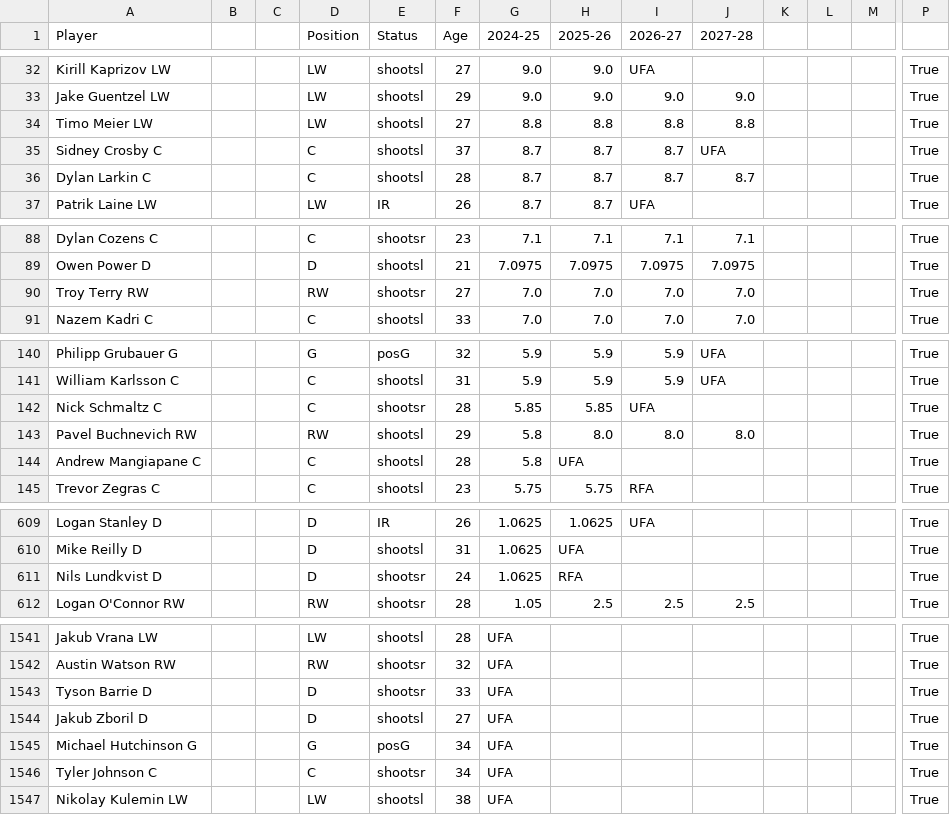
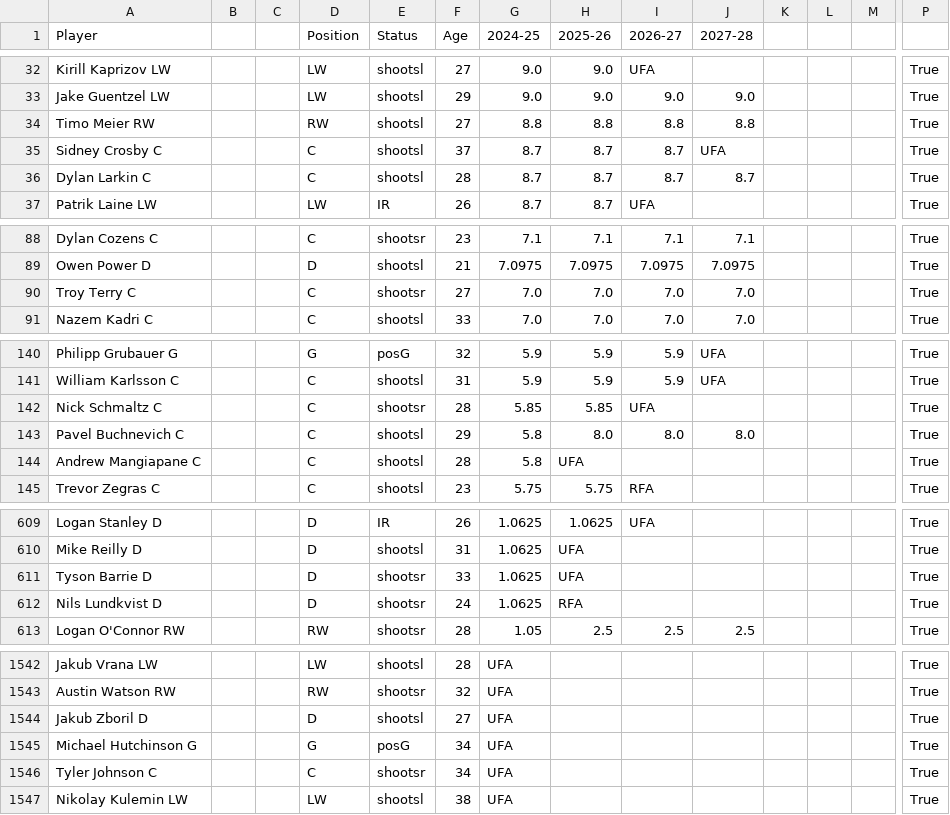
Before and after one commit to kww271/qBneK36JpdQetizHcQM7DMrCSz, a CSV file: caphits.csv, drawn as a sheet; only a part is shown, gaps mark what is left out; removed rows and columns are numbered as before the commit, all else as after; rows hold the shown columns only; the diff covers the shown part only; the diff names each change by its address in the sheet, - before the commit and + after, or states it on an @@ line.

Commit message:
Updated October 03, 2024 at 20:58

```diff
--- a/caphits.csv
+++ b/caphits.csv
-A34 (Player): Timo Meier LW
+A34 (Player): Timo Meier RW
-D34 (Position): LW
+D34 (Position): RW
-A90 (Player): Troy Terry RW
+A90 (Player): Troy Terry C
-D90 (Position): RW
+D90 (Position): C
-A143 (Player): Pavel Buchnevich RW
+A143 (Player): Pavel Buchnevich C
-D143 (Position): RW
+D143 (Position): C
+row 611: Tyson Barrie D |  |  | D | shootsr | 33 | 1.0625 | UFA |  |  |  |  |  | True
-row 1543: Tyson Barrie D |  |  | D | shootsr | 33 | UFA |  |  |  |  |  |  | True
```
Also changed, not shown: 55 edited cells elsewhere in this file.
